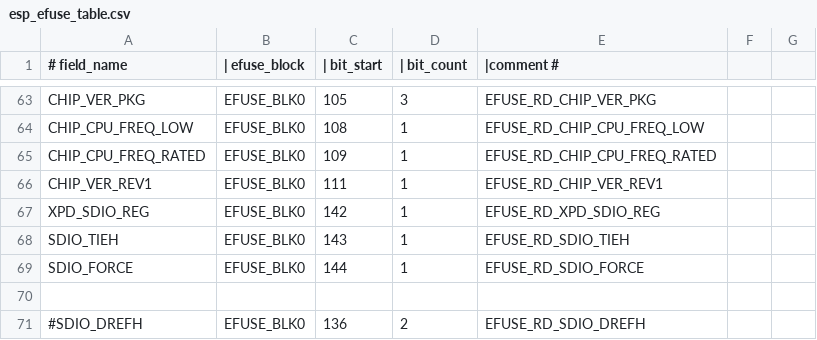
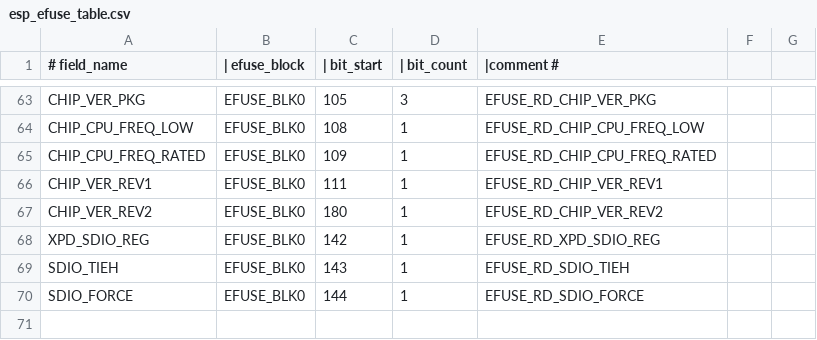
Before and after one commit to espressif/esp-hal-components, a CSV file: components/efuse/esp32/esp_efuse_table.csv, drawn as a sheet; only a part is shown, gaps mark what is left out; the shorter side is filled out with more unchanged rows; the diff names each change by its address in the sheet, - before the commit and + after, or states it on an @@ line.

Commit message:
efuse: update the scheme of getting chip revision

```diff
--- a/components/efuse/esp32/esp_efuse_table.csv
+++ b/components/efuse/esp32/esp_efuse_table.csv
+row 67: CHIP_VER_REV2 | EFUSE_BLK0 | 180 | 1 | EFUSE_RD_CHIP_VER_REV2
```
Also changed, not shown: 5 other files.
